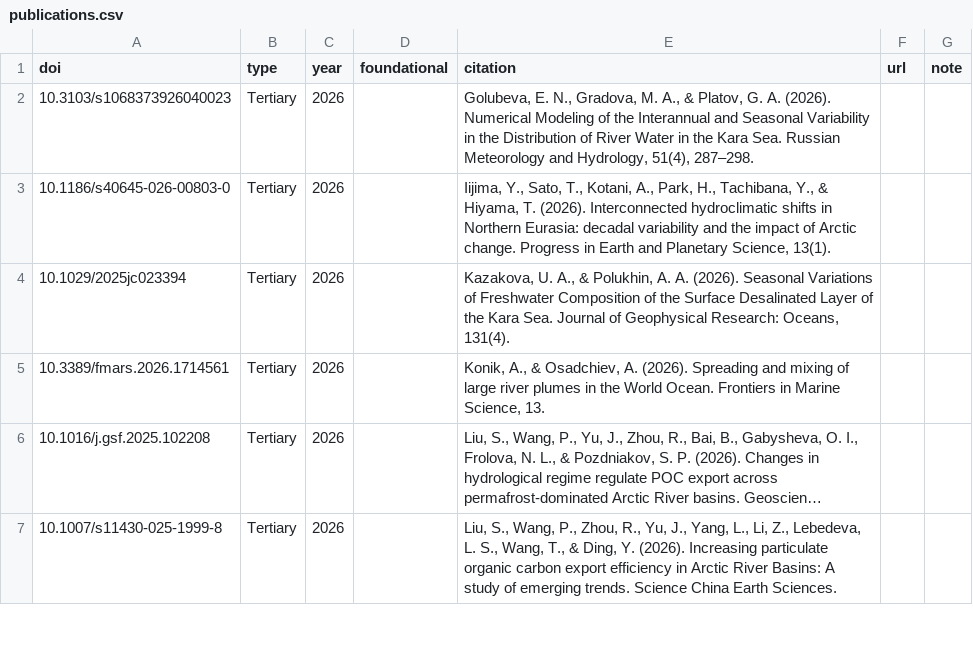
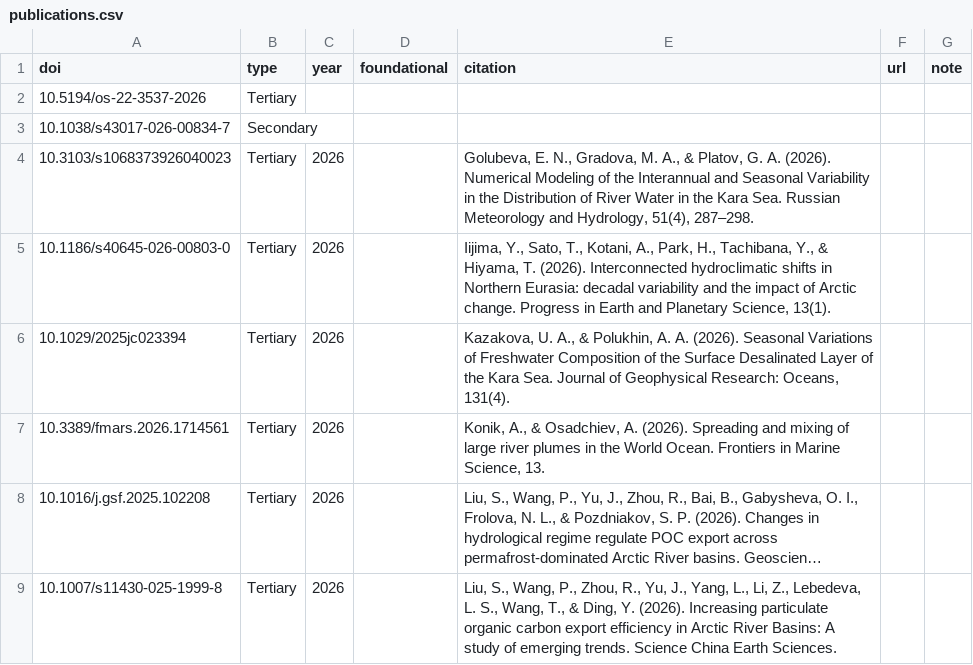
Before and after one commit to whrc/arcticgro-publications, a CSV file: publications.csv, drawn as a sheet; only a part is shown; long unchanged cells end in …; the diff names each change by its address in the sheet, - before the commit and + after, or states it on an @@ line.

Commit message:
Update publications.csv

```diff
--- a/publications.csv
+++ b/publications.csv
+row 2: 10.5194/os-22-3537-2026 | Tertiary
+row 3: 10.1038/s43017-026-00834-7 | Secondary
```
